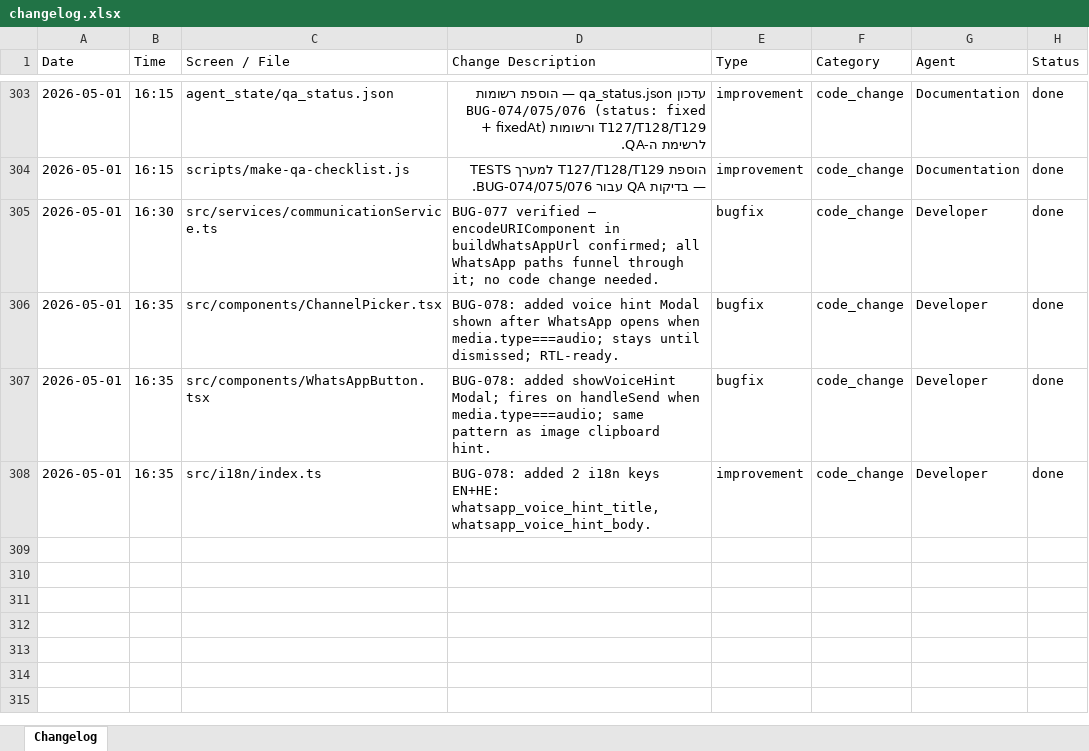
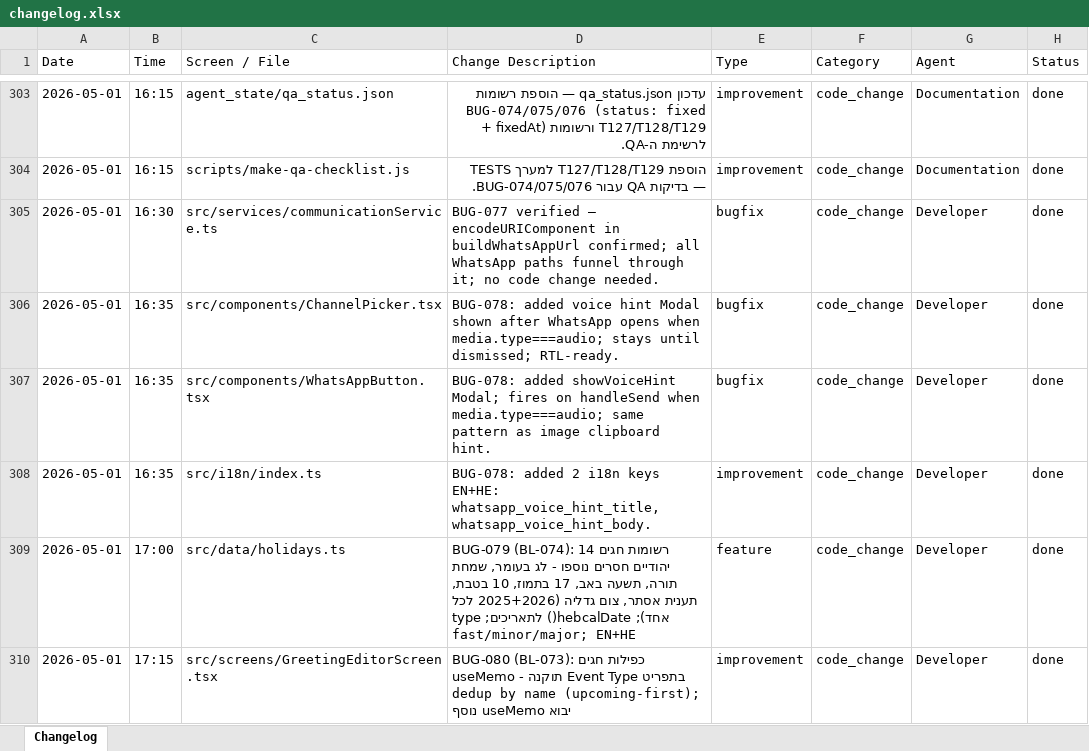
Before and after one commit to GuyIts29/nevermiss, an Excel workbook: changelog.xlsx, sheet Changelog, drawn as a sheet; only a part is shown, gaps mark what is left out; values as stored, in another font and other column widths than the file's, no borders; the diff names each change by its address in the sheet, - before the commit and + after, or states it on an @@ line.

```diff
--- a/changelog.xlsx (sheet Changelog)
+++ b/changelog.xlsx (sheet Changelog)
+row 309: 2026-05-01 | 17:00 | src/data/holidays.ts | BUG-079 (BL-074): 14 רשומות חגים יהודיים חסרים נוספו - לג בעומר, שמחת תורה, תשעה באב, 17 בתמוז, 10 בטבת, תענית אסתר, צום גדליה (2025+2026 לכל אחד); hebcalDate() לתאריכים; type fast/minor/major; EN+HE | feature | code_change | Developer | done
+row 310: 2026-05-01 | 17:15 | src/screens/GreetingEditorScreen.tsx | BUG-080 (BL-073): כפילות חגים בתפריט Event Type תוקנה - useMemo dedup by name (upcoming-first); יבוא useMemo נוסף | improvement | code_change | Developer | done
```
Also changed, not shown: NeverMiss_QA_Checklist.xlsx, 7 other files.
